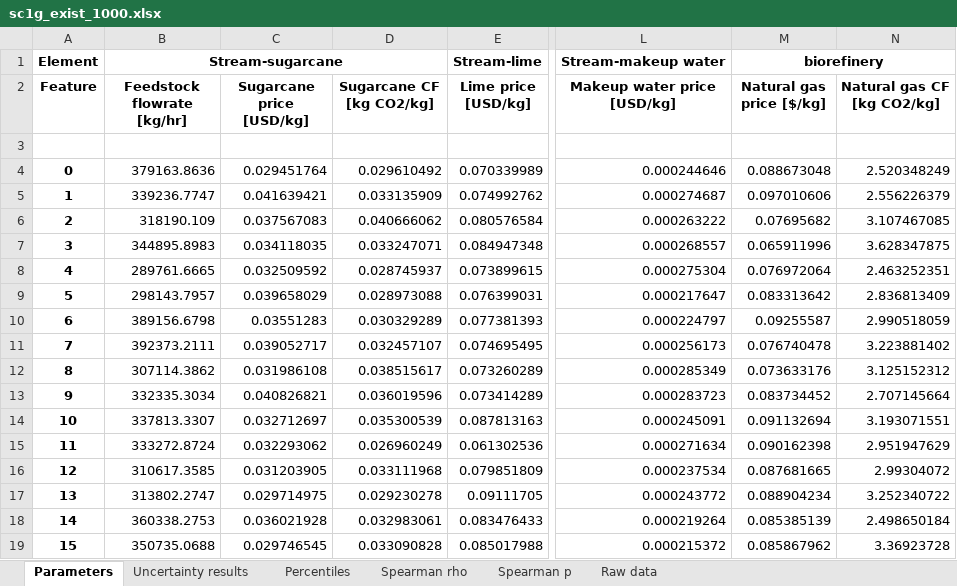
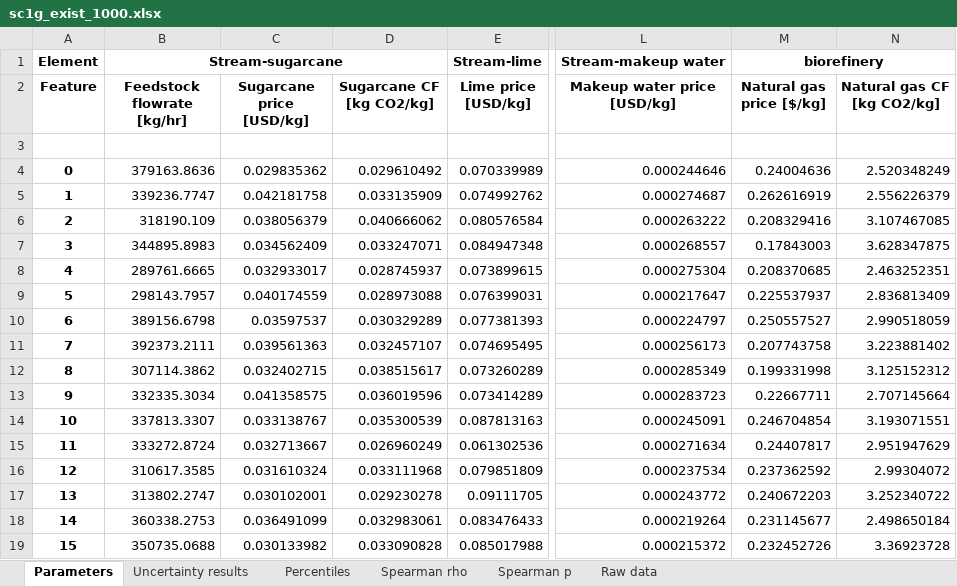
Before and after one commit to yalinli2/biorefinery-WWT-archived-results, an Excel workbook: uncertainties/sc1g_exist_1000.xlsx, sheet Parameters, drawn as a sheet; only a part is shown, gaps mark what is left out; values as stored, in another font and other column widths than the file's, no borders; the diff covers the shown part only; the diff names each change by its address in the sheet, - before the commit and + after, or states it on an @@ line.

```diff
--- a/uncertainties/sc1g_exist_1000.xlsx (sheet Parameters)
+++ b/uncertainties/sc1g_exist_1000.xlsx (sheet Parameters)
-C4 (Sugarcane price [USD/kg]): 0.029451764
+C4 (Sugarcane price [USD/kg]): 0.029835362
-M4 (Natural gas price [$/kg]): 0.088673048
+M4 (Natural gas price [$/kg]): 0.24004636
-C5 (Sugarcane price [USD/kg]): 0.041639421
+C5 (Sugarcane price [USD/kg]): 0.042181758
-M5 (Natural gas price [$/kg]): 0.097010606
+M5 (Natural gas price [$/kg]): 0.262616919
-C6 (Sugarcane price [USD/kg]): 0.037567083
+C6 (Sugarcane price [USD/kg]): 0.038056379
-M6 (Natural gas price [$/kg]): 0.07695682
+M6 (Natural gas price [$/kg]): 0.208329416
-C7 (Sugarcane price [USD/kg]): 0.034118035
+C7 (Sugarcane price [USD/kg]): 0.034562409
-M7 (Natural gas price [$/kg]): 0.065911996
+M7 (Natural gas price [$/kg]): 0.17843003
-C8 (Sugarcane price [USD/kg]): 0.032509592
+C8 (Sugarcane price [USD/kg]): 0.032933017
-M8 (Natural gas price [$/kg]): 0.076972064
+M8 (Natural gas price [$/kg]): 0.208370685
-C9 (Sugarcane price [USD/kg]): 0.039658029
+C9 (Sugarcane price [USD/kg]): 0.040174559
-M9 (Natural gas price [$/kg]): 0.083313642
+M9 (Natural gas price [$/kg]): 0.225537937
-C10 (Sugarcane price [USD/kg]): 0.03551283
+C10 (Sugarcane price [USD/kg]): 0.03597537
-M10 (Natural gas price [$/kg]): 0.09255587
+M10 (Natural gas price [$/kg]): 0.250557527
-C11 (Sugarcane price [USD/kg]): 0.039052717
+C11 (Sugarcane price [USD/kg]): 0.039561363
-M11 (Natural gas price [$/kg]): 0.076740478
+M11 (Natural gas price [$/kg]): 0.207743758
-C12 (Sugarcane price [USD/kg]): 0.031986108
+C12 (Sugarcane price [USD/kg]): 0.032402715
-M12 (Natural gas price [$/kg]): 0.073633176
+M12 (Natural gas price [$/kg]): 0.199331998
-C13 (Sugarcane price [USD/kg]): 0.040826821
+C13 (Sugarcane price [USD/kg]): 0.041358575
-M13 (Natural gas price [$/kg]): 0.083734452
+M13 (Natural gas price [$/kg]): 0.22667711
-C14 (Sugarcane price [USD/kg]): 0.032712697
+C14 (Sugarcane price [USD/kg]): 0.033138767
-M14 (Natural gas price [$/kg]): 0.091132694
+M14 (Natural gas price [$/kg]): 0.246704854
-C15 (Sugarcane price [USD/kg]): 0.032293062
+C15 (Sugarcane price [USD/kg]): 0.032713667
-M15 (Natural gas price [$/kg]): 0.090162398
+M15 (Natural gas price [$/kg]): 0.24407817
-C16 (Sugarcane price [USD/kg]): 0.031203905
+C16 (Sugarcane price [USD/kg]): 0.031610324
-M16 (Natural gas price [$/kg]): 0.087681665
+M16 (Natural gas price [$/kg]): 0.237362592
-C17 (Sugarcane price [USD/kg]): 0.029714975
+C17 (Sugarcane price [USD/kg]): 0.030102001
-M17 (Natural gas price [$/kg]): 0.088904234
+M17 (Natural gas price [$/kg]): 0.240672203
-C18 (Sugarcane price [USD/kg]): 0.036021928
+C18 (Sugarcane price [USD/kg]): 0.036491099
-M18 (Natural gas price [$/kg]): 0.085385139
+M18 (Natural gas price [$/kg]): 0.231145677
-C19 (Sugarcane price [USD/kg]): 0.029746545
+C19 (Sugarcane price [USD/kg]): 0.030133982
-M19 (Natural gas price [$/kg]): 0.085867962
+M19 (Natural gas price [$/kg]): 0.232452726
```
Also changed, not shown: 1968 edited cells elsewhere in this sheet, sheet Raw data, sheet Uncertainty results, sheet Spearman p, sheet Spearman rho, sheet Percentiles, 20 other files.
